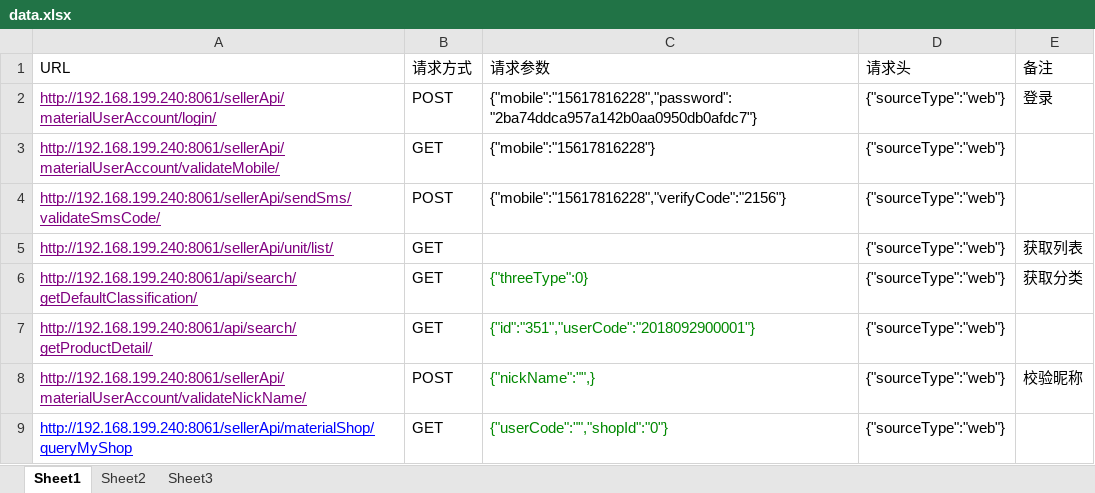
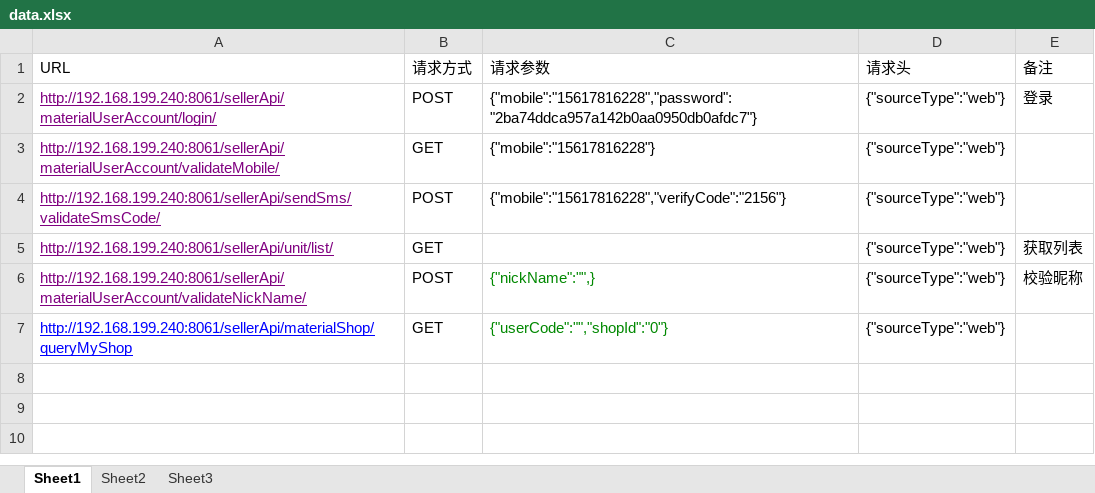
Before and after one commit to fwjhsm/Interface_Automation, an Excel workbook: config/data.xlsx, sheet Sheet1, drawn as a sheet; values as stored, in another font and other column widths than the file's, no borders; the diff names each change by its address in the sheet, - before the commit and + after, or states it on an @@ line.

```diff
--- a/config/data.xlsx (sheet Sheet1)
+++ b/config/data.xlsx (sheet Sheet1)
-row 6: http://192.168.199.240:8061/api/search/getDefaultClassification/ | GET | {"threeType":0} | {"sourceType":"web"} | 获取分类
-row 7: http://192.168.199.240:8061/api/search/getProductDetail/ | GET | {"id":"351","userCode":"2018092900001"} | {"sourceType":"web"}
```
Also changed, not shown: 2 other files.
